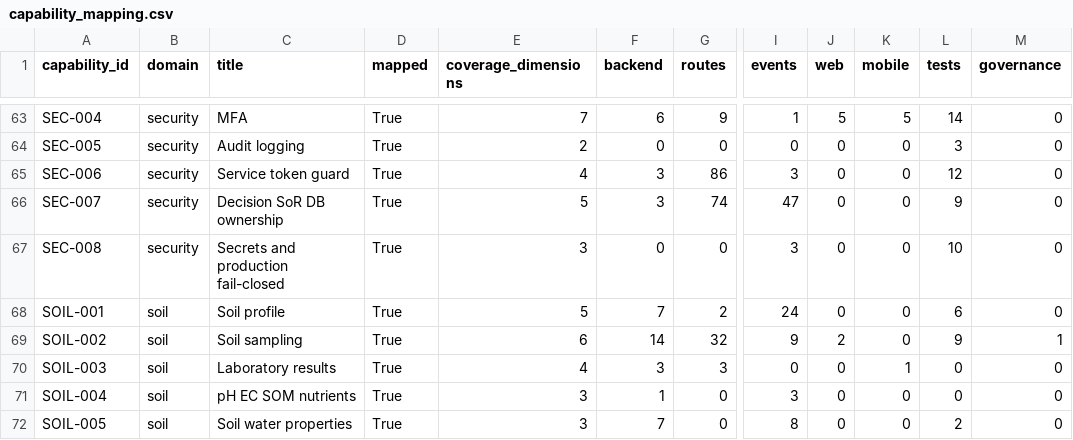
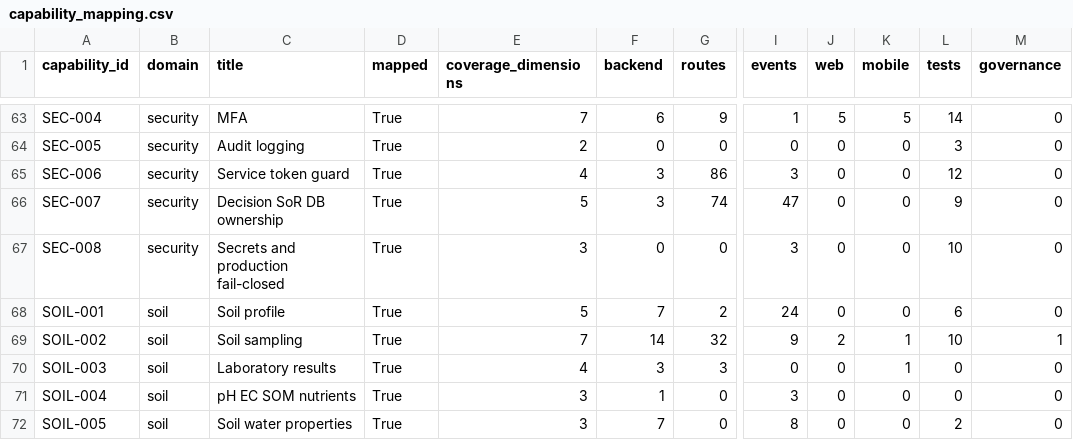
Before and after one commit to kafaat/ai_platform_complete_v2.0.0_enhanced, a CSV file: docs/capability-registry/generated/mapping/capability_mapping.csv, drawn as a sheet; only a part is shown, gaps mark what is left out; the diff names each change by its address in the sheet, - before the commit and + after, or states it on an @@ line.

```diff
--- a/docs/capability-registry/generated/mapping/capability_mapping.csv
+++ b/docs/capability-registry/generated/mapping/capability_mapping.csv
-E69 (coverage_dimensions): 6
+E69 (coverage_dimensions): 7
-K69 (mobile): 0
+K69 (mobile): 1
-L69 (tests): 9
+L69 (tests): 10
```
Also changed, not shown: capabilities/generated/capability_link_candidates.csv, docs/capability-registry/generated/evidence/capability_evidence_matrix.csv, 34 other files.
